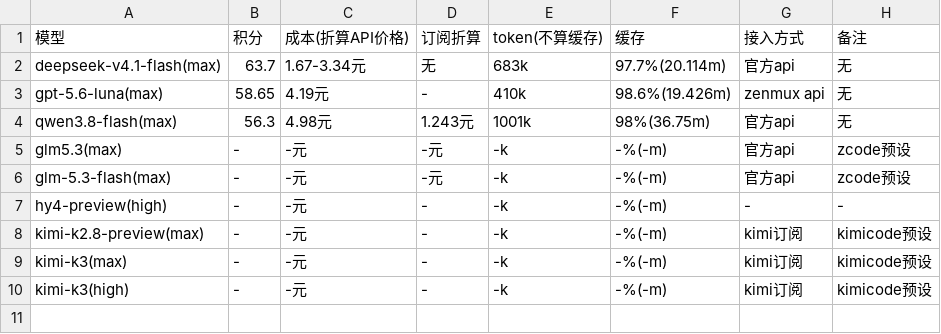
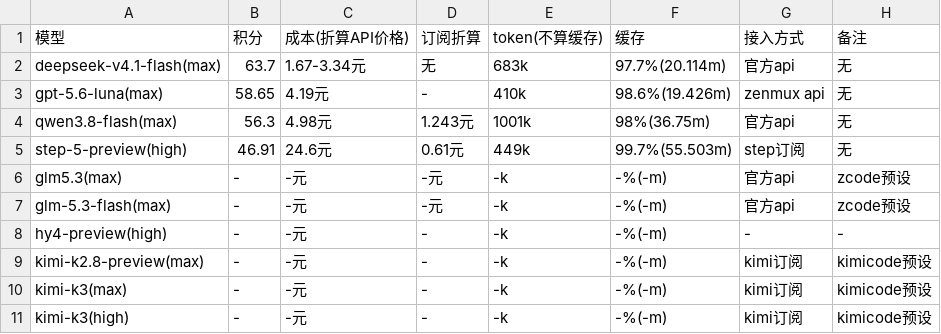
Before and after one commit to snnh/code_bench, a CSV file: docs/data/code_bench/v1.4-rust-v3.csv, drawn as a sheet.

Commit message:
code_bench: add step-5-preview rust v3 result (46.91/100) and rank entry

```diff
--- a/docs/data/code_bench/v1.4-rust-v3.csv
+++ b/docs/data/code_bench/v1.4-rust-v3.csv
@@ -4,2 +4,3 @@
 "qwen3.8-flash(max)","56.3","4.98元","1.243元","1001k","98%(36.75m)","官方api","无"
+"step-5-preview(high)","46.91","24.6元","0.61元","449k","99.7%(55.503m)","step订阅","无"
 "glm5.3(max)","-","-元","-元","-k","-%(-m)","官方api","zcode预设"
```
Also changed, not shown: docs/data/code_bench/v1.4-rank.csv, 2 other files.
